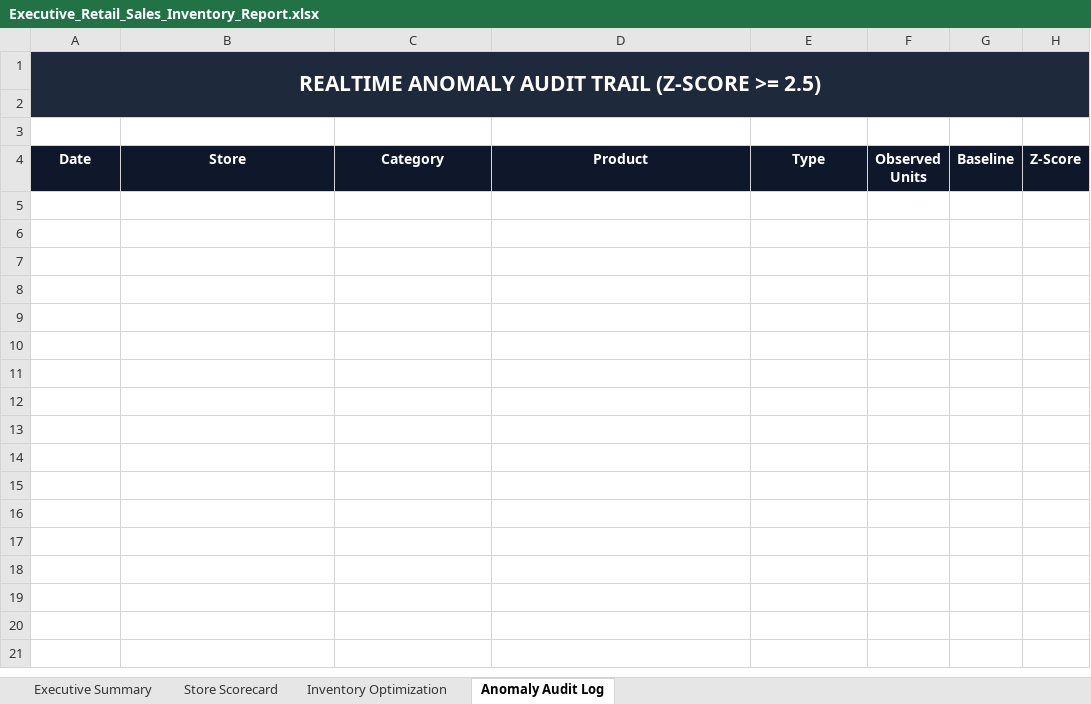
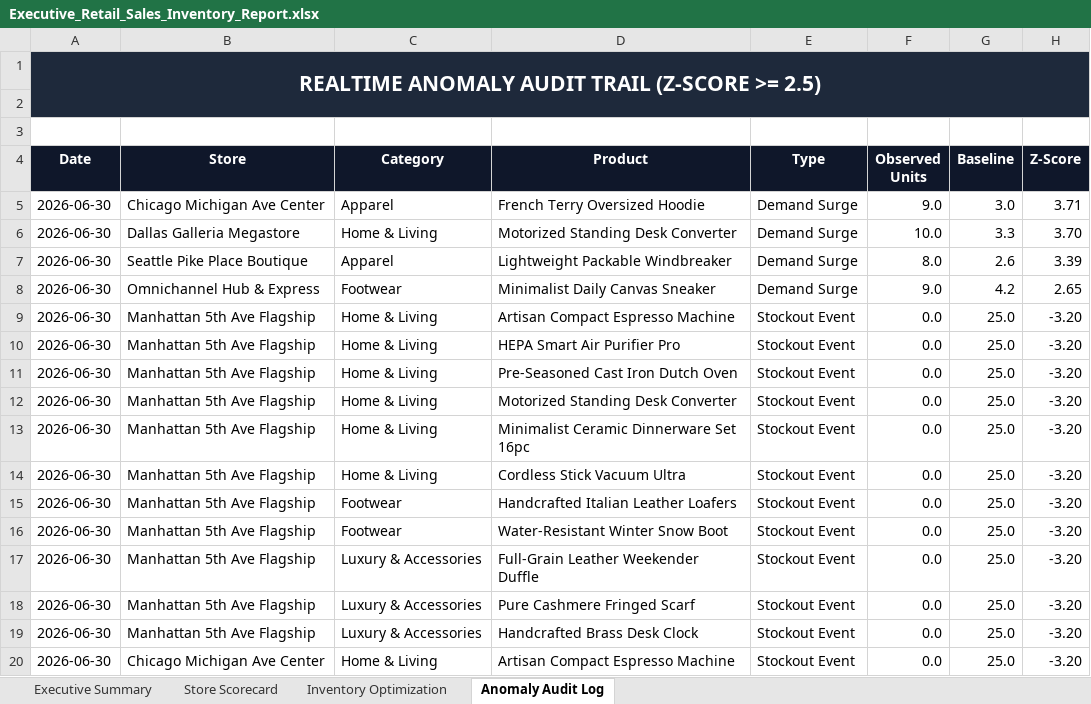
Before and after one commit to doomsday-07/respro2, an Excel workbook: data/exports/Executive_Retail_Sales_Inventory_Report.xlsx, sheet Anomaly Audit Log, drawn as a sheet; only a part is shown; values as stored, in another font and other column widths than the file's, no borders; the diff covers the shown part only; the diff names each change by its address in the sheet, - before the commit and + after, or states it on an @@ line.

Commit message:
chore: update data exports and anomaly database records

```diff
--- a/data/exports/Executive_Retail_Sales_Inventory_Report.xlsx (sheet Anomaly Audit Log)
+++ b/data/exports/Executive_Retail_Sales_Inventory_Report.xlsx (sheet Anomaly Audit Log)
+row 5: 2026-06-30 | Chicago Michigan Ave Center | Apparel | French Terry Oversized Hoodie | Demand Surge | 9.0 | 3.0 | 3.71
+row 6: 2026-06-30 | Dallas Galleria Megastore | Home & Living | Motorized Standing Desk Converter | Demand Surge | 10.0 | 3.3 | 3.70
+row 7: 2026-06-30 | Seattle Pike Place Boutique | Apparel | Lightweight Packable Windbreaker | Demand Surge | 8.0 | 2.6 | 3.39
+row 8: 2026-06-30 | Omnichannel Hub & Express | Footwear | Minimalist Daily Canvas Sneaker | Demand Surge | 9.0 | 4.2 | 2.65
+row 9: 2026-06-30 | Manhattan 5th Ave Flagship | Home & Living | Artisan Compact Espresso Machine | Stockout Event | 0.0 | 25.0 | -3.20
+row 10: 2026-06-30 | Manhattan 5th Ave Flagship | Home & Living | HEPA Smart Air Purifier Pro | Stockout Event | 0.0 | 25.0 | -3.20
+row 11: 2026-06-30 | Manhattan 5th Ave Flagship | Home & Living | Pre-Seasoned Cast Iron Dutch Oven | Stockout Event | 0.0 | 25.0 | -3.20
+row 12: 2026-06-30 | Manhattan 5th Ave Flagship | Home & Living | Motorized Standing Desk Converter | Stockout Event | 0.0 | 25.0 | -3.20
+row 13: 2026-06-30 | Manhattan 5th Ave Flagship | Home & Living | Minimalist Ceramic Dinnerware Set 16pc | Stockout Event | 0.0 | 25.0 | -3.20
+row 14: 2026-06-30 | Manhattan 5th Ave Flagship | Home & Living | Cordless Stick Vacuum Ultra | Stockout Event | 0.0 | 25.0 | -3.20
+row 15: 2026-06-30 | Manhattan 5th Ave Flagship | Footwear | Handcrafted Italian Leather Loafers | Stockout Event | 0.0 | 25.0 | -3.20
+row 16: 2026-06-30 | Manhattan 5th Ave Flagship | Footwear | Water-Resistant Winter Snow Boot | Stockout Event | 0.0 | 25.0 | -3.20
+row 17: 2026-06-30 | Manhattan 5th Ave Flagship | Luxury & Accessories | Full-Grain Leather Weekender Duffle | Stockout Event | 0.0 | 25.0 | -3.20
+row 18: 2026-06-30 | Manhattan 5th Ave Flagship | Luxury & Accessories | Pure Cashmere Fringed Scarf | Stockout Event | 0.0 | 25.0 | -3.20
+row 19: 2026-06-30 | Manhattan 5th Ave Flagship | Luxury & Accessories | Handcrafted Brass Desk Clock | Stockout Event | 0.0 | 25.0 | -3.20
+row 20: 2026-06-30 | Chicago Michigan Ave Center | Home & Living | Artisan Compact Espresso Machine | Stockout Event | 0.0 | 25.0 | -3.20
```
Also changed, not shown: 14 added rows elsewhere in this sheet, sheet Executive Summary, 2 other files.
